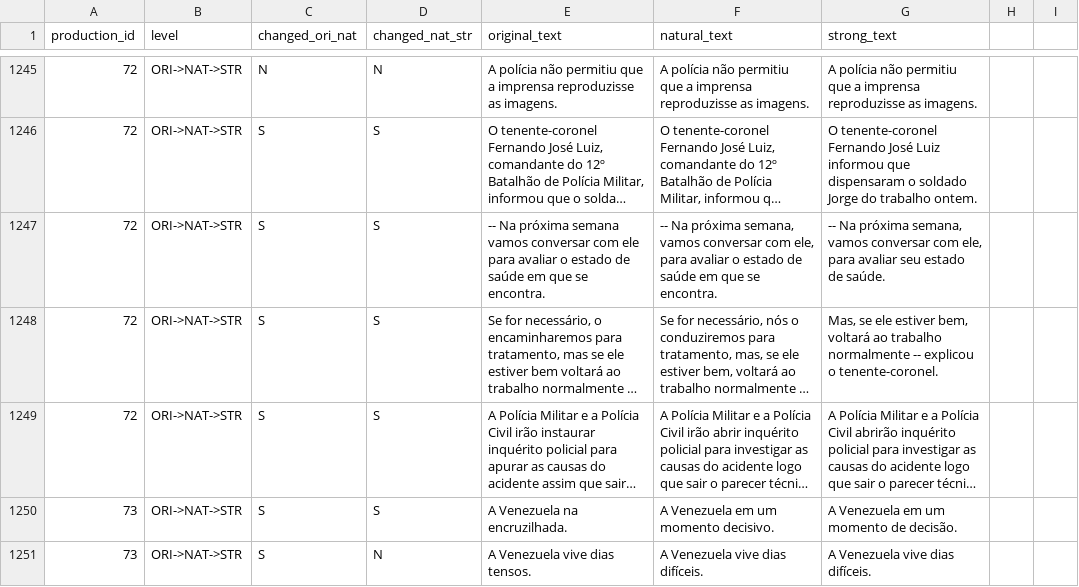
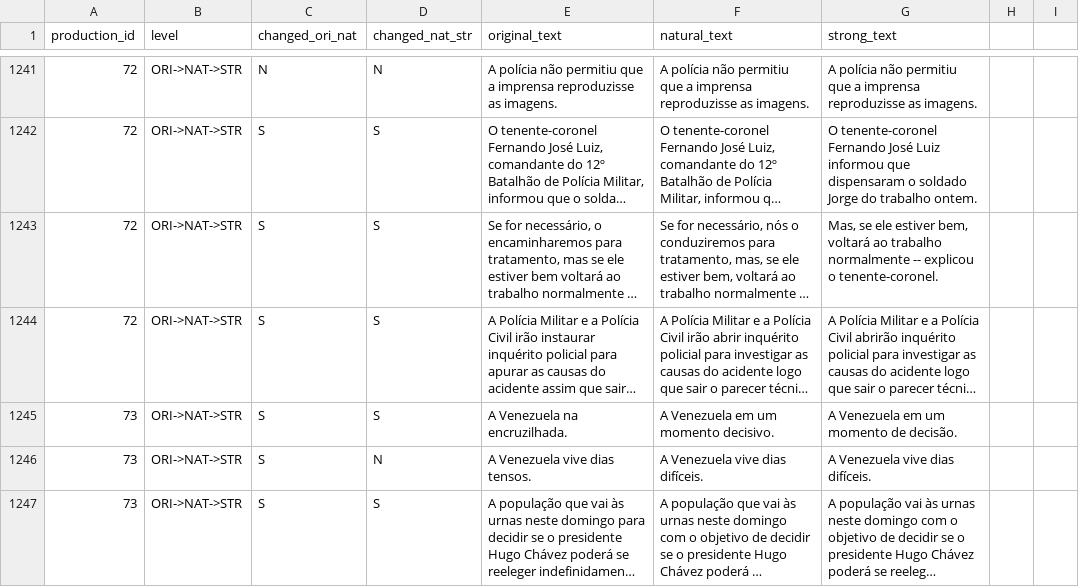
Before and after one commit to sidleal/porsimplessent, a TSV file: pss/triplets_length.tsv, drawn as a sheet; only a part is shown, gaps mark what is left out; the shorter side is filled out with more unchanged rows; long unchanged cells end in …; the diff covers the shown part only; the diff names each change by its address in the sheet, - before the commit and + after, or states it on an @@ line.

```diff
--- a/pss/triplets_length.tsv
+++ b/pss/triplets_length.tsv
-row 1247: 72 | ORI->NAT->STR | S | S | -- Na próxima semana vamos conversar com ele para avaliar o estado de saúde em que se encontra. | -- Na próxima semana, vamos conversar com ele, para avaliar o estado de saúde em que se encontra. | -- Na próxima semana, vamos conversar com ele, para avaliar seu estado de saúde.
```
Also changed, not shown: 10 removed rows elsewhere in this file, pss/pss0_align_concat_nat_str.tsv, pss/pss0_align_concat_ori_nat.tsv, 9 other files.
